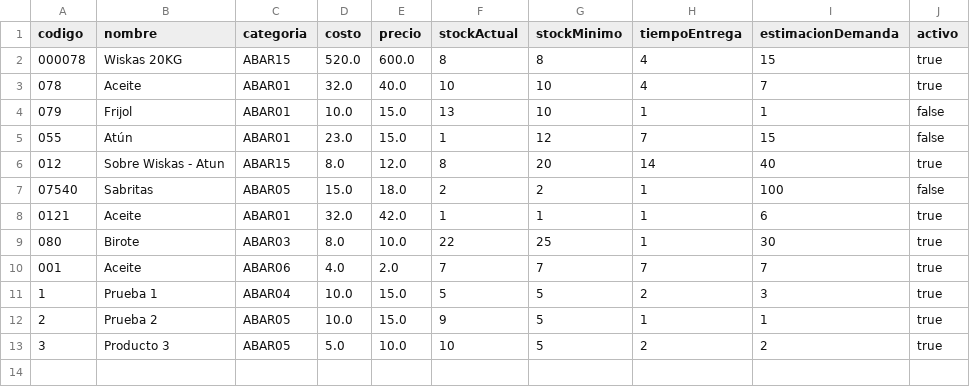
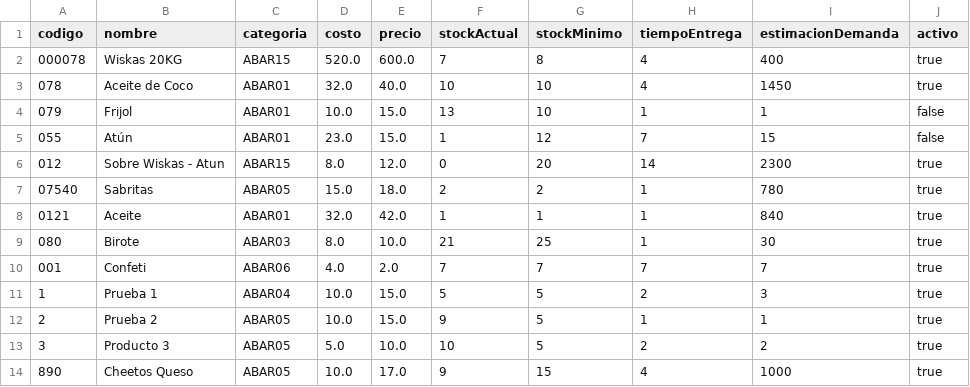
Before and after one commit to kennethFlores16/gestionAbarrotes, a CSV file: assets/productos.csv, drawn as a sheet.

```diff
--- a/assets/productos.csv
+++ b/assets/productos.csv
@@ -1,11 +1,11 @@
 codigo,nombre,categoria,costo,precio,stockActual,stockMinimo,tiempoEntrega,estimacionDemanda,activo
-000078,Wiskas 20KG,ABAR15,520.0,600.0,8,8,4,15,true
-078,Aceite,ABAR01,32.0,40.0,10,10,4,7,true
+000078,Wiskas 20KG,ABAR15,520.0,600.0,7,8,4,400,true
+078,Aceite de Coco,ABAR01,32.0,40.0,10,10,4,1450,true
 079,Frijol,ABAR01,10.0,15.0,13,10,1,1,false
 055,Atún,ABAR01,23.0,15.0,1,12,7,15,false
-012,Sobre Wiskas - Atun,ABAR15,8.0,12.0,8,20,14,40,true
-07540,Sabritas,ABAR05,15.0,18.0,2,2,1,100,false
-0121,Aceite,ABAR01,32.0,42.0,1,1,1,6,true
-080,Birote,ABAR03,8.0,10.0,22,25,1,30,true
-001,Aceite,ABAR06,4.0,2.0,7,7,7,7,true
+012,Sobre Wiskas - Atun,ABAR15,8.0,12.0,0,20,14,2300,true
+07540,Sabritas,ABAR05,15.0,18.0,2,2,1,780,true
+0121,Aceite,ABAR01,32.0,42.0,1,1,1,840,true
+080,Birote,ABAR03,8.0,10.0,21,25,1,30,true
+001,Confeti,ABAR06,4.0,2.0,7,7,7,7,true
 1,Prueba 1,ABAR04,10.0,15.0,5,5,2,3,true
@@ -13 +13,2 @@ codigo,nombre,categoria,costo,precio,stockActual,stockMinimo,tiempoEntrega,estim
 3,Producto 3,ABAR05,5.0,10.0,10,5,2,2,true
+890,Cheetos Queso,ABAR05,10.0,17.0,9,15,4,1000,true
```
Also changed, not shown: assets/movimientoDetalle.csv, assets/movimientoEncabezado.csv, 27 other files.
